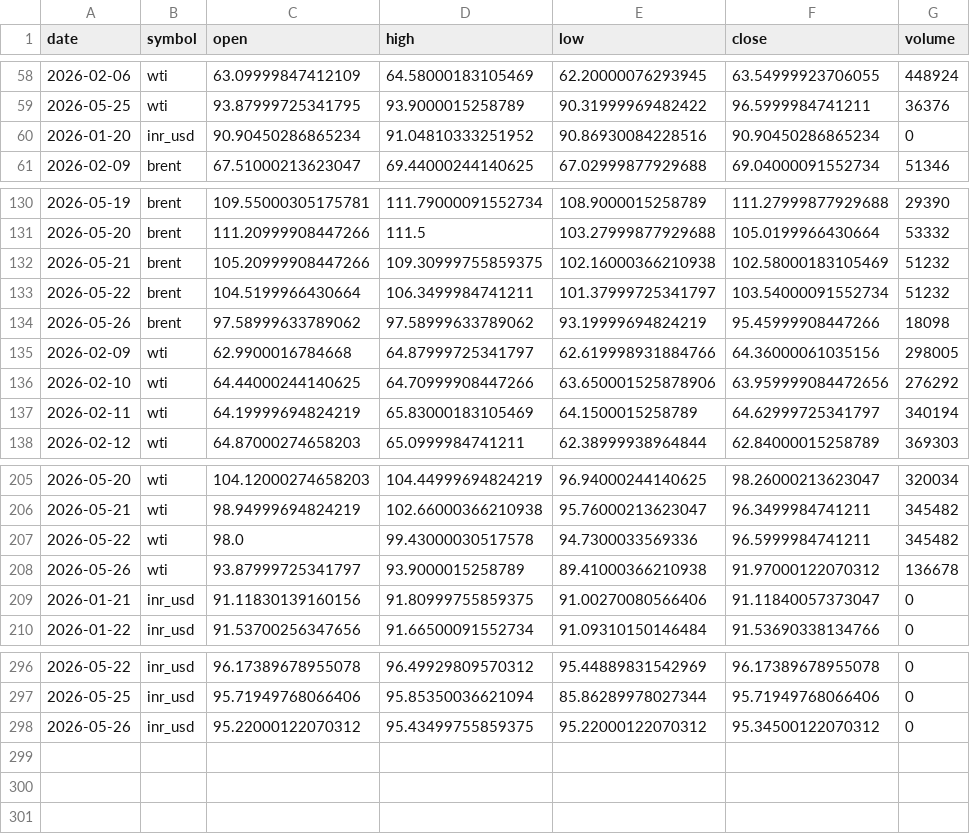
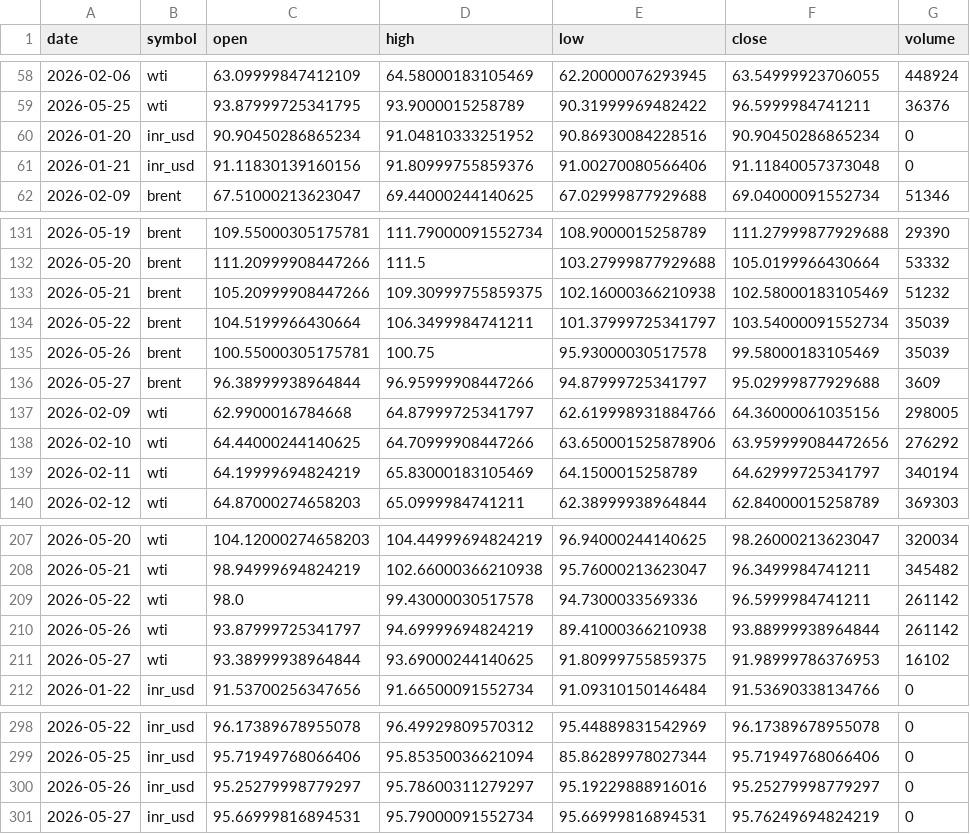
Before and after one commit to ImmadiVenkatesh/india-energy-dashboard, a CSV file: data/crude_benchmarks.csv, drawn as a sheet; only a part is shown, gaps mark what is left out.

```diff
--- a/data/crude_benchmarks.csv
+++ b/data/crude_benchmarks.csv
@@ -60,2 +60,3 @@ date,symbol,open,high,low,close,volume
 2026-01-20,inr_usd,90.90450286865234,91.04810333251952,90.86930084228516,90.90450286865234,0
+2026-01-21,inr_usd,91.11830139160156,91.80999755859376,91.00270080566406,91.11840057373048,0
 2026-02-09,brent,67.51000213623047,69.44000244140625,67.02999877929688,69.04000091552734,51346
@@ -132,4 +133,5 @@ date,symbol,open,high,low,close,volume
 2026-05-21,brent,105.20999908447266,109.30999755859375,102.16000366210938,102.58000183105469,51232
-2026-05-22,brent,104.5199966430664,106.3499984741211,101.37999725341797,103.54000091552734,51232
-2026-05-26,brent,97.58999633789062,97.58999633789062,93.19999694824219,95.45999908447266,18098
+2026-05-22,brent,104.5199966430664,106.3499984741211,101.37999725341797,103.54000091552734,35039
+2026-05-26,brent,100.55000305175781,100.75,95.93000030517578,99.58000183105469,35039
+2026-05-27,brent,96.38999938964844,96.95999908447266,94.87999725341797,95.02999877929688,3609
 2026-02-09,wti,62.9900016784668,64.87999725341797,62.619998931884766,64.36000061035156,298005
@@ -206,5 +208,5 @@ date,symbol,open,high,low,close,volume
 2026-05-21,wti,98.94999694824219,102.66000366210938,95.76000213623047,96.3499984741211,345482
-2026-05-22,wti,98.0,99.43000030517578,94.7300033569336,96.5999984741211,345482
-2026-05-26,wti,93.87999725341797,93.9000015258789,89.41000366210938,91.97000122070312,136678
-2026-01-21,inr_usd,91.11830139160156,91.80999755859375,91.00270080566406,91.11840057373047,0
+2026-05-22,wti,98.0,99.43000030517578,94.7300033569336,96.5999984741211,261142
+2026-05-26,wti,93.87999725341797,94.69999694824219,89.41000366210938,93.88999938964844,261142
+2026-05-27,wti,93.38999938964844,93.69000244140625,91.80999755859375,91.98999786376953,16102
 2026-01-22,inr_usd,91.53700256347656,91.66500091552734,91.09310150146484,91.53690338134766,0
@@ -297,2 +299,3 @@ date,symbol,open,high,low,close,volume
 2026-05-25,inr_usd,95.71949768066406,95.85350036621094,85.86289978027344,95.71949768066406,0
-2026-05-26,inr_usd,95.22000122070312,95.43499755859375,95.22000122070312,95.34500122070312,0
+2026-05-26,inr_usd,95.25279998779297,95.78600311279297,95.19229888916016,95.25279998779297,0
+2026-05-27,inr_usd,95.66999816894531,95.79000091552734,95.66999816894531,95.76249694824219,0
```
Also changed, not shown: data/markets.csv, data/spr_history.csv, 7 other files.
